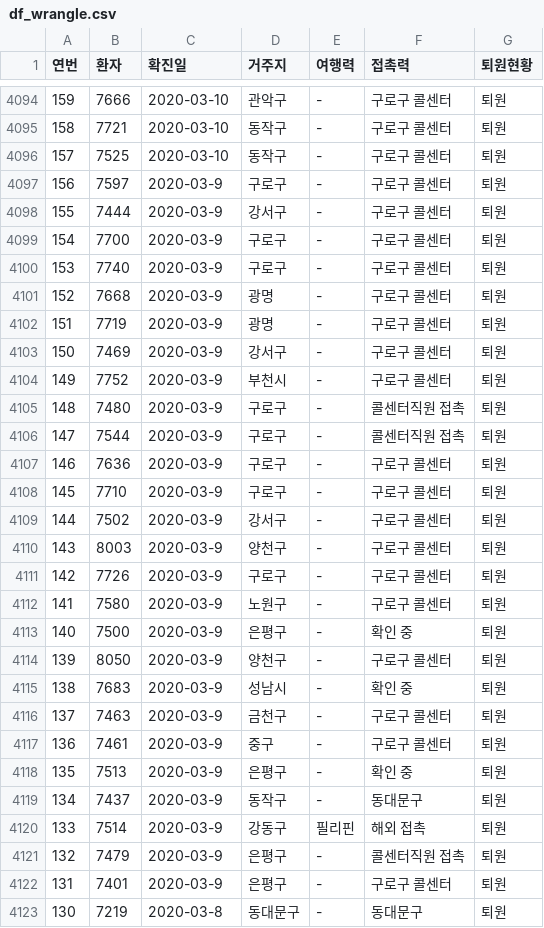
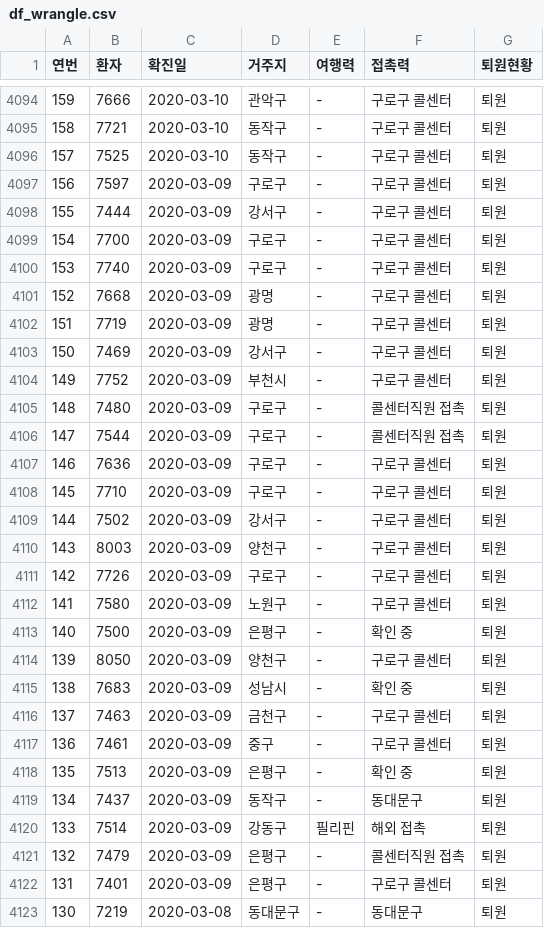
Before and after one commit to snoop2head/covid19_unknown_spread, a CSV file: dataset_predict/df_wrangle.csv, drawn as a sheet; only a part is shown, gaps mark what is left out; the diff covers the shown part only.

```diff
--- a/dataset_predict/df_wrangle.csv
+++ b/dataset_predict/df_wrangle.csv
@@ -4096,28 +4096,28 @@
 157,7525,2020-03-10,동작구,-,구로구 콜센터,퇴원
-156,7597,2020-03-9,구로구,-,구로구 콜센터,퇴원
-155,7444,2020-03-9,강서구,-,구로구 콜센터,퇴원
-154,7700,2020-03-9,구로구,-,구로구 콜센터,퇴원
-153,7740,2020-03-9,구로구,-,구로구 콜센터,퇴원
-152,7668,2020-03-9,광명,-,구로구 콜센터,퇴원
-151,7719,2020-03-9,광명,-,구로구 콜센터,퇴원
-150,7469,2020-03-9,강서구,-,구로구 콜센터,퇴원
-149,7752,2020-03-9,부천시,-,구로구 콜센터,퇴원
-148,7480,2020-03-9,구로구,-,콜센터직원 접촉,퇴원
-147,7544,2020-03-9,구로구,-,콜센터직원 접촉,퇴원
-146,7636,2020-03-9,구로구,-,구로구 콜센터,퇴원
-145,7710,2020-03-9,구로구,-,구로구 콜센터,퇴원
-144,7502,2020-03-9,강서구,-,구로구 콜센터,퇴원
-143,8003,2020-03-9,양천구,-,구로구 콜센터,퇴원
-142,7726,2020-03-9,구로구,-,구로구 콜센터,퇴원
-141,7580,2020-03-9,노원구,-,구로구 콜센터,퇴원
-140,7500,2020-03-9,은평구,-,확인 중,퇴원
-139,8050,2020-03-9,양천구,-,구로구 콜센터,퇴원
-138,7683,2020-03-9,성남시,-,확인 중,퇴원
-137,7463,2020-03-9,금천구,-,구로구 콜센터,퇴원
-136,7461,2020-03-9,중구,-,구로구 콜센터,퇴원
-135,7513,2020-03-9,은평구,-,확인 중,퇴원
-134,7437,2020-03-9,동작구,-,동대문구,퇴원
-133,7514,2020-03-9,강동구,필리핀,해외 접촉,퇴원
-132,7479,2020-03-9,은평구,-,콜센터직원 접촉,퇴원
-131,7401,2020-03-9,은평구,-,구로구 콜센터,퇴원
-130,7219,2020-03-8,동대문구,-,동대문구,퇴원
+156,7597,2020-03-09,구로구,-,구로구 콜센터,퇴원
+155,7444,2020-03-09,강서구,-,구로구 콜센터,퇴원
+154,7700,2020-03-09,구로구,-,구로구 콜센터,퇴원
+153,7740,2020-03-09,구로구,-,구로구 콜센터,퇴원
+152,7668,2020-03-09,광명,-,구로구 콜센터,퇴원
+151,7719,2020-03-09,광명,-,구로구 콜센터,퇴원
+150,7469,2020-03-09,강서구,-,구로구 콜센터,퇴원
+149,7752,2020-03-09,부천시,-,구로구 콜센터,퇴원
+148,7480,2020-03-09,구로구,-,콜센터직원 접촉,퇴원
+147,7544,2020-03-09,구로구,-,콜센터직원 접촉,퇴원
+146,7636,2020-03-09,구로구,-,구로구 콜센터,퇴원
+145,7710,2020-03-09,구로구,-,구로구 콜센터,퇴원
+144,7502,2020-03-09,강서구,-,구로구 콜센터,퇴원
+143,8003,2020-03-09,양천구,-,구로구 콜센터,퇴원
+142,7726,2020-03-09,구로구,-,구로구 콜센터,퇴원
+141,7580,2020-03-09,노원구,-,구로구 콜센터,퇴원
+140,7500,2020-03-09,은평구,-,확인 중,퇴원
+139,8050,2020-03-09,양천구,-,구로구 콜센터,퇴원
+138,7683,2020-03-09,성남시,-,확인 중,퇴원
+137,7463,2020-03-09,금천구,-,구로구 콜센터,퇴원
+136,7461,2020-03-09,중구,-,구로구 콜센터,퇴원
+135,7513,2020-03-09,은평구,-,확인 중,퇴원
+134,7437,2020-03-09,동작구,-,동대문구,퇴원
+133,7514,2020-03-09,강동구,필리핀,해외 접촉,퇴원
+132,7479,2020-03-09,은평구,-,콜센터직원 접촉,퇴원
+131,7401,2020-03-09,은평구,-,구로구 콜센터,퇴원
+130,7219,2020-03-08,동대문구,-,동대문구,퇴원
```
Also changed, not shown: 153 edited cells elsewhere in this file, dataset_predict/df_predict.csv, 1 other file.
